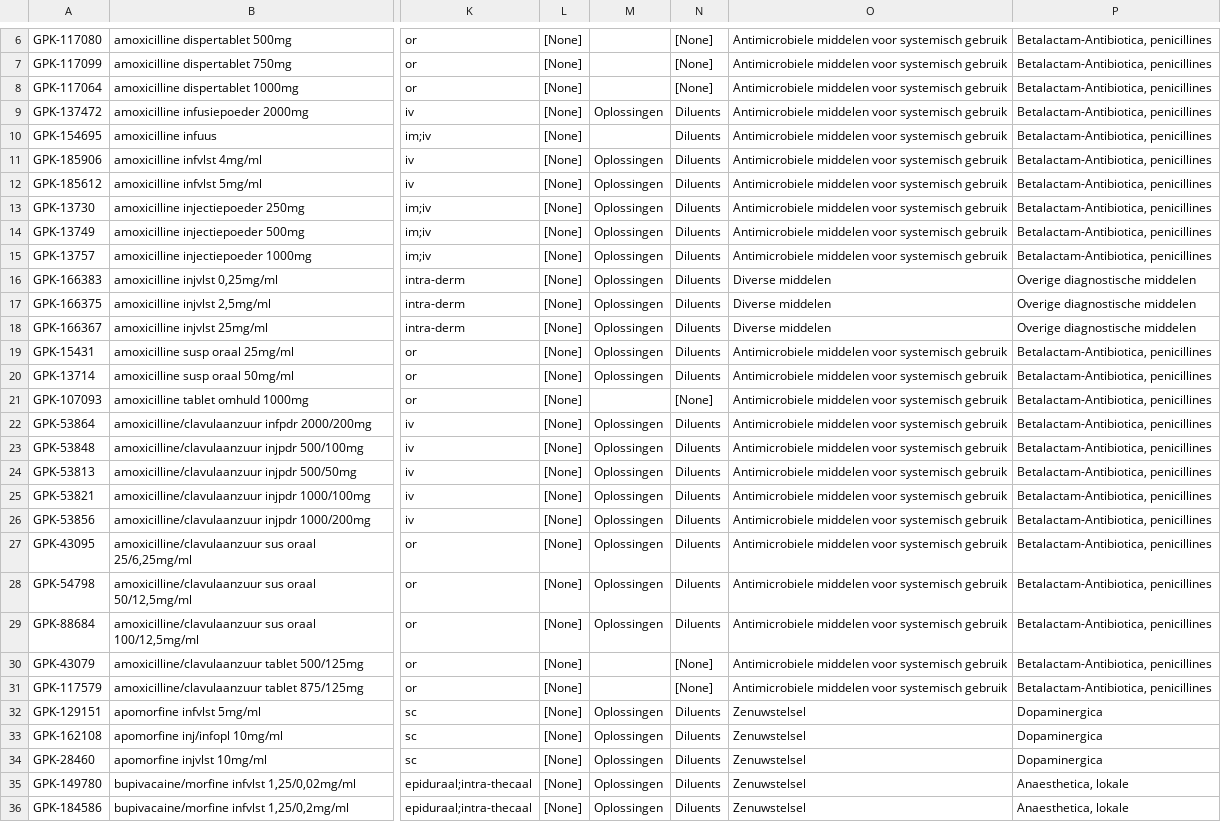
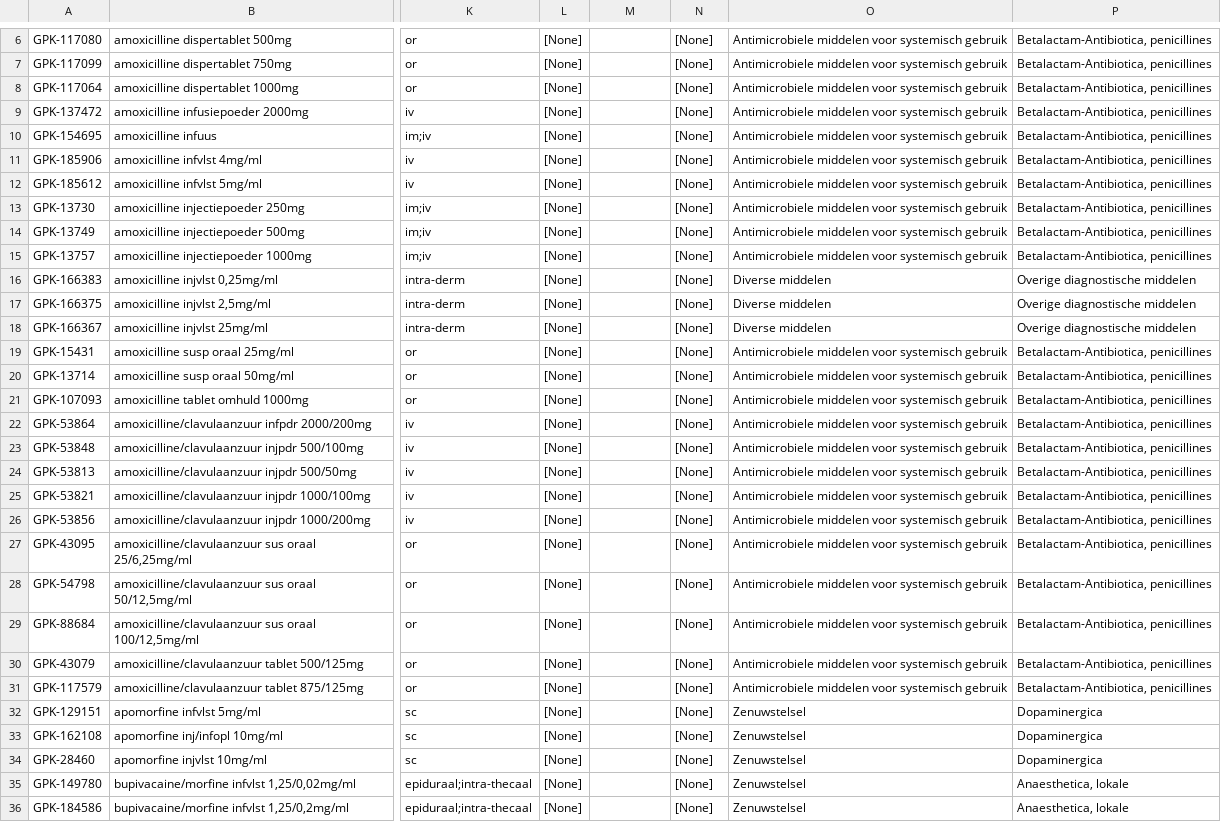
Before and after one commit to informedica/Informedica.GenPres.Lib, a CSV file: data/output/Medications.csv, drawn as a sheet; only a part is shown, gaps mark what is left out; the diff covers the shown part only; the diff names each change by its address in the sheet, - before the commit and + after, or states it on an @@ line.

```diff
--- a/data/output/Medications.csv
+++ b/data/output/Medications.csv
-M9: Oplossingen
+M9: (empty)
-N9:N20: Diluents
+N9:N20: [None]
-M11:M20: Oplossingen
+M11:M20: (empty)
-M22:M29: Oplossingen
+M22:M29: (empty)
-N22:N29: Diluents
+N22:N29: [None]
-M32:M36: Oplossingen
+M32:M36: (empty)
-N32:N36: Diluents
+N32:N36: [None]
```
Also changed, not shown: 112 edited cells elsewhere in this file, data/output/DoseForms.csv, data/output/Routes.csv, 2 other files.
